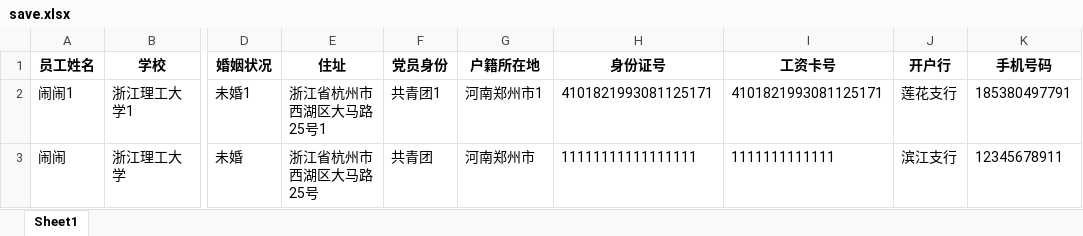
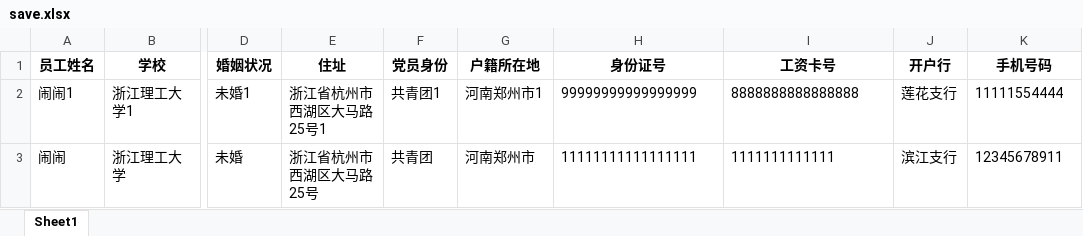
Before and after one commit to chounao/to_save, an Excel workbook: world_to_excel/save.xlsx, sheet Sheet1, drawn as a sheet; only a part is shown, gaps mark what is left out; values as stored, in another font and other column widths than the file's, no borders; the diff names each change by its address in the sheet, - before the commit and + after, or states it on an @@ line.

```diff
--- a/world_to_excel/save.xlsx (sheet Sheet1)
+++ b/world_to_excel/save.xlsx (sheet Sheet1)
-H2 (身份证号): 4101821993081125171
+H2 (身份证号): 99999999999999999
-I2 (工资卡号): 4101821993081125171
+I2 (工资卡号): 8888888888888888
-K2 (手机号码): 185380497791
+K2 (手机号码): 11111554444
```
Also changed, not shown: 1 other file.
